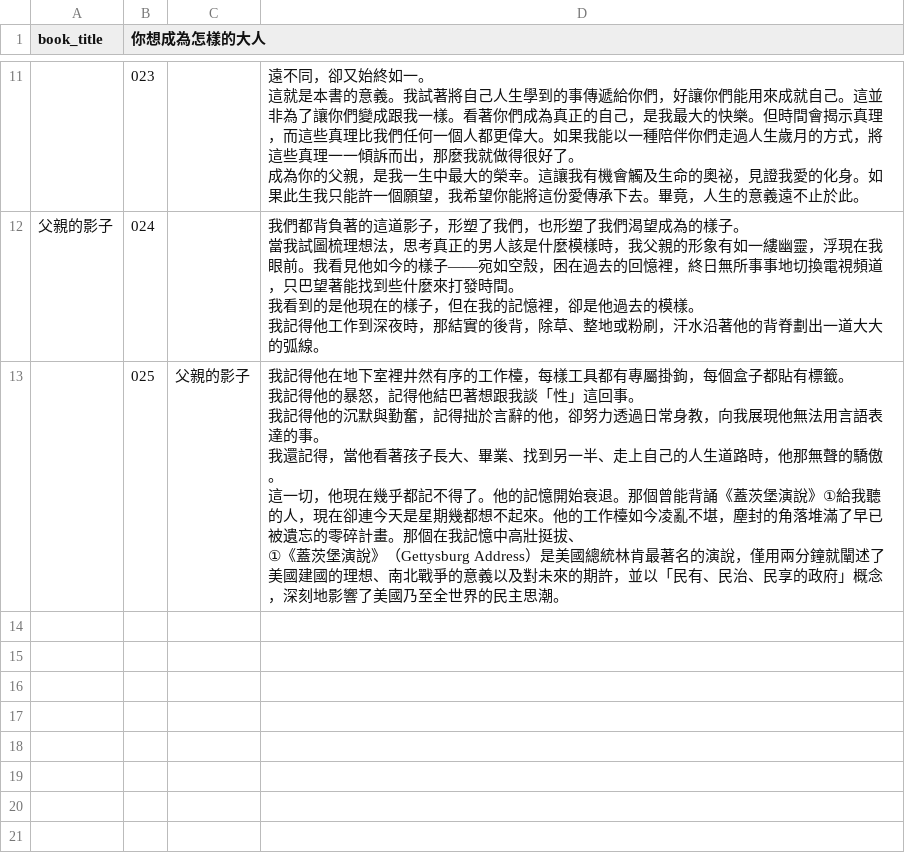
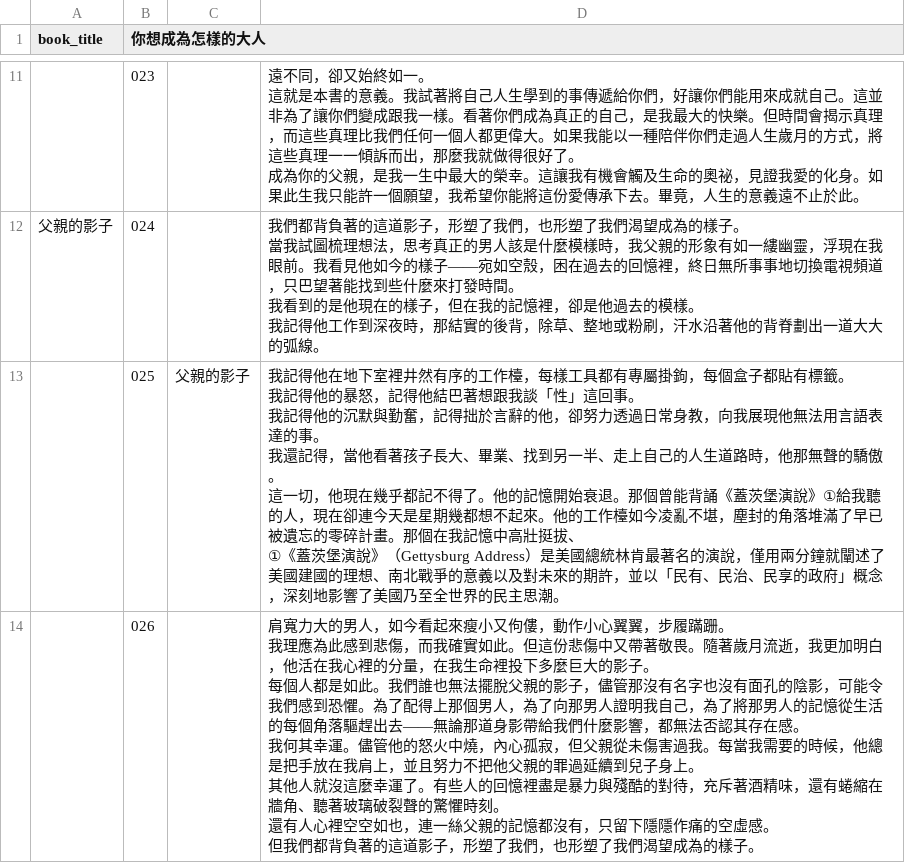
Before and after one commit to lamkayuekenneth/ocr-ebooks, a CSV file: books_csv/你想成為怎樣的大人.csv, drawn as a sheet; only a part is shown, gaps mark what is left out; ↵ is a line break in a cell; the diff names each change by its address in the sheet, - before the commit and + after, or states it on an @@ line.

Commit message:
Sync CSV for books_csv/你想成為怎樣的大人.csv

```diff
--- a/books_csv/你想成為怎樣的大人.csv
+++ b/books_csv/你想成為怎樣的大人.csv
+row 14:  | 026 |  | 肩寬力大的男人，如今看起來瘦小又佝僂，動作小心翼翼，步履蹣跚。 ↵ 我理應為此感到悲傷，而我確實如此。但這份悲傷中又帶著敬畏。隨著歲月流逝，我更加明白，他活在我心裡的分量，在我生命裡投下多麼巨大的影子。 ↵ 每個人都是如此。我們誰也無法擺脫父親的影子，儘管那沒有名字也沒有面孔的陰影，可能令我們感到恐懼。為了配得上那個男人，為了向那男人證明我自己，為了將那男人的記憶從生活的每個角落驅趕出去——無論那道身影帶給我們什麼影響，都無法否認其存在感。 ↵ 我何其幸運。儘管他的怒火中燒，內心孤寂，但父親從未傷害過我。每當我需要的時候，他總是把手放在我肩上，並且努力不把他父親的罪過延續到兒子身上。 ↵ 其他人就沒這麼幸運了。有些人的回憶裡盡是暴力與殘酷的對待，充斥著酒精味，還有蜷縮在牆角、聽著玻璃破裂聲的驚懼時刻。 ↵ 還有人心裡空空如也，連一絲父親的記憶都沒有，只留下隱隱作痛的空虛感。 ↵ 但我們都背負著的這道影子，形塑了我們，也形塑了我們渴望成為的樣子。
```
